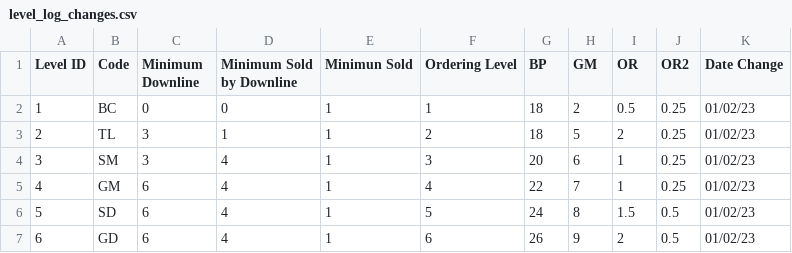
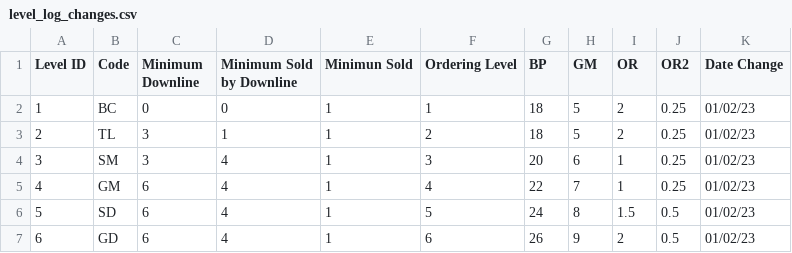
Before and after one commit to fauzanajipray/waters-mlm, a CSV file: storage/app/sample/level_log_changes.csv, drawn as a sheet.

```diff
--- a/storage/app/sample/level_log_changes.csv
+++ b/storage/app/sample/level_log_changes.csv
@@ -1,3 +1,3 @@
 Level ID,Code,Minimum Downline,Minimum Sold by Downline,Minimun Sold,Ordering Level,BP,GM,OR,OR2,Date Change
-1,BC,0,0,1,1,18,2,0.5,0.25,01/02/23
+1,BC,0,0,1,1,18,5,2,0.25,01/02/23
 2,TL,3,1,1,2,18,5,2,0.25,01/02/23
```
Also changed, not shown: 5 other files.
